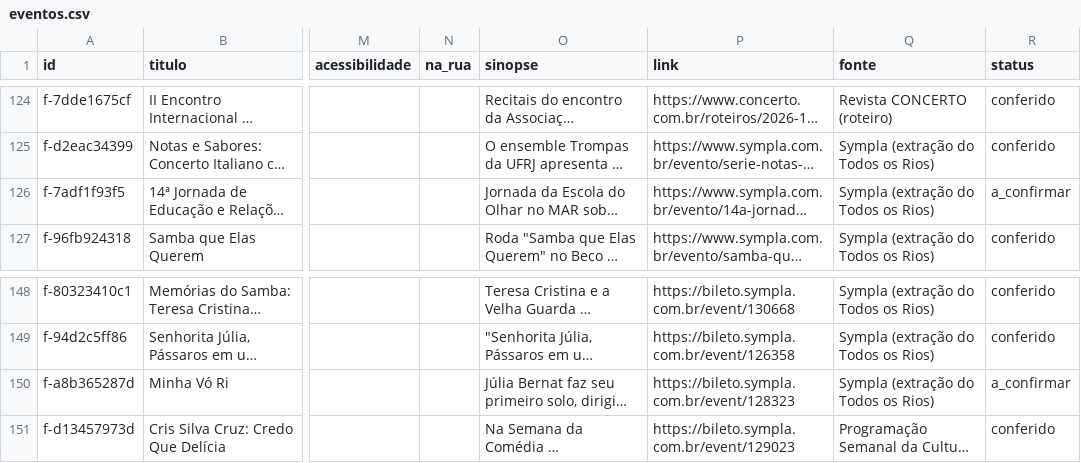
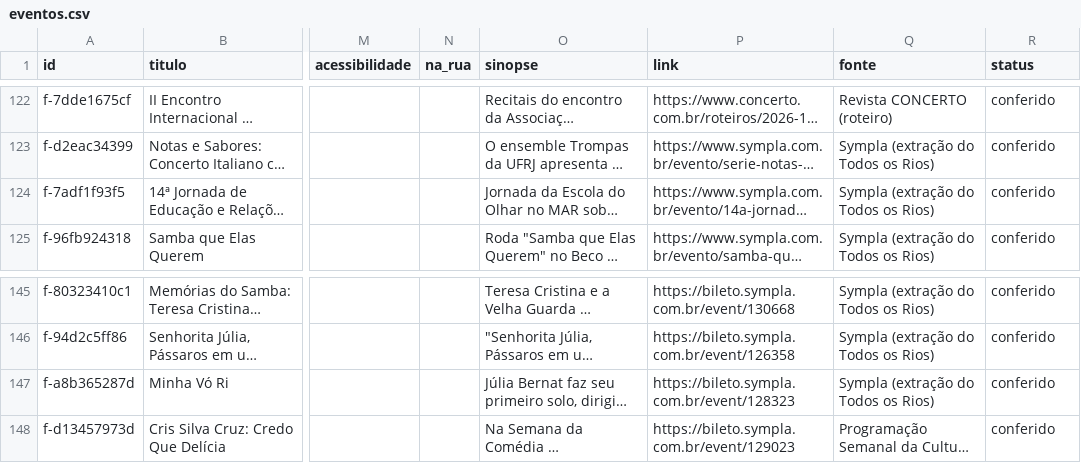
Before and after one commit to miguelbconde/todososrios, a CSV file: docs/dados/eventos.csv, drawn as a sheet; only a part is shown, gaps mark what is left out; long unchanged cells end in …; addresses are those after the commit; the diff covers the shown part only; the diff names each change by its address in the sheet, - before the commit and + after, or states it on an @@ line.

```diff
--- a/docs/dados/eventos.csv
+++ b/docs/dados/eventos.csv
-R124 (status): a_confirmar
+R124 (status): conferido
-R147 (status): a_confirmar
+R147 (status): conferido
```
Also changed, not shown: 5 removed rows elsewhere in this file, 13 other files.
